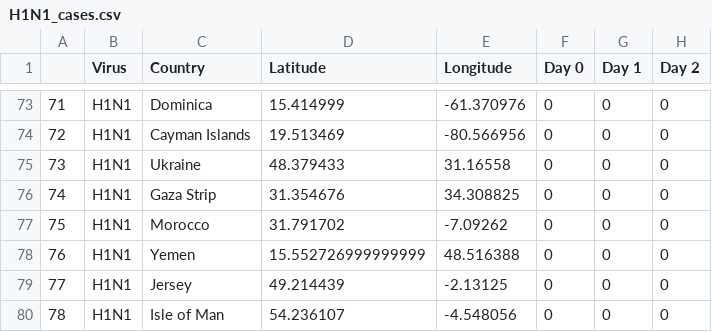
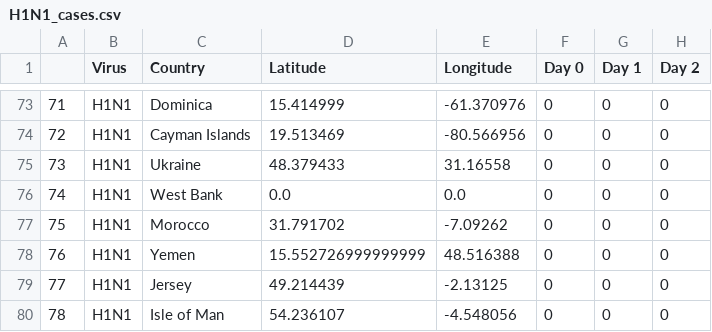
Before and after one commit to YoussefMroue/Pandemic-Propagation, a CSV file: assets/data/cleanData/H1N1_cases.csv, drawn as a sheet; only a part is shown, gaps mark what is left out; the diff names each change by its address in the sheet, - before the commit and + after, or states it on an @@ line.

```diff
--- a/assets/data/cleanData/H1N1_cases.csv
+++ b/assets/data/cleanData/H1N1_cases.csv
-C76 (Country): Gaza Strip
+C76 (Country): West Bank
-D76 (Latitude): 31.354676
+D76 (Latitude): 0.0
-E76 (Longitude): 34.308825
+E76 (Longitude): 0.0
```
Also changed, not shown: assets/data/cleanData/continents.csv, assets/data/finalData/cases.csv, 9 other files.
